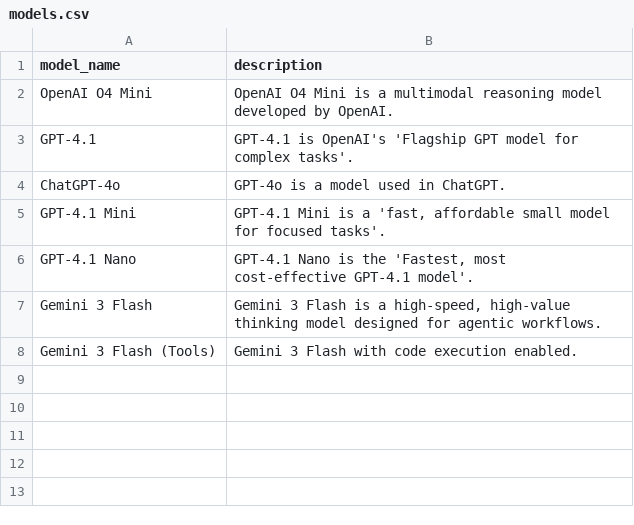
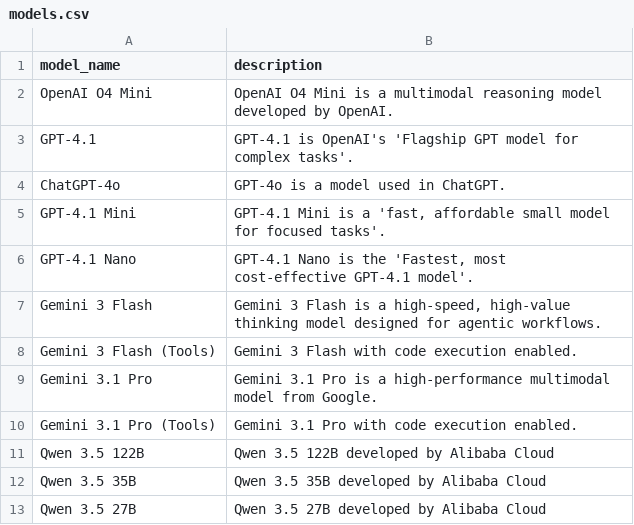
Before and after one commit to roboflow/vision-ai-checkup, a CSV file: models.csv, drawn as a sheet; the diff names each change by its address in the sheet, - before the commit and + after, or states it on an @@ line.

Commit message:
added qwen3.5 models

```diff
--- a/models.csv
+++ b/models.csv
+row 9: Gemini 3.1 Pro | Gemini 3.1 Pro is a high-performance multimodal model from Google.
+row 10: Gemini 3.1 Pro (Tools) | Gemini 3.1 Pro with code execution enabled.
+row 11: Qwen 3.5 122B | Qwen 3.5 122B developed by Alibaba Cloud
+row 12: Qwen 3.5 35B | Qwen 3.5 35B developed by Alibaba Cloud
+row 13: Qwen 3.5 27B | Qwen 3.5 27B developed by Alibaba Cloud
```
Also changed, not shown: 5 other files.
